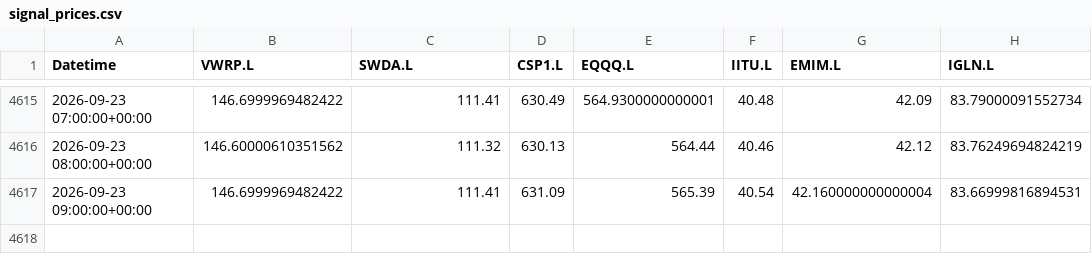
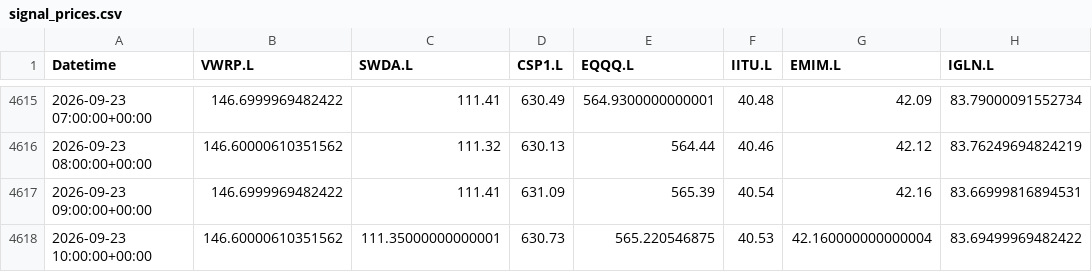
Before and after one commit to zpwhryv5gt-create/Momentum-trader, a CSV file: paper/signal_prices.csv, drawn as a sheet; only a part is shown, gaps mark what is left out.

```diff
--- a/paper/signal_prices.csv
+++ b/paper/signal_prices.csv
@@ -4616,2 +4616,3 @@ Datetime,VWRP.L,SWDA.L,CSP1.L,EQQQ.L,IITU.L,EMIM.L,IGLN.L
 2026-09-23 08:00:00+00:00,146.60000610351562,111.32,630.13,564.44,40.46,42.12,83.76249694824219
-2026-09-23 09:00:00+00:00,146.6999969482422,111.41,631.09,565.39,40.54,42.160000000000004,83.66999816894531
+2026-09-23 09:00:00+00:00,146.6999969482422,111.41,631.09,565.39,40.54,42.16,83.66999816894531
+2026-09-23 10:00:00+00:00,146.60000610351562,111.35000000000001,630.73,565.220546875,40.53,42.160000000000004,83.69499969482422
```
Also changed, not shown: paper/daily.csv, paper/valuations.csv, 3 other files.
